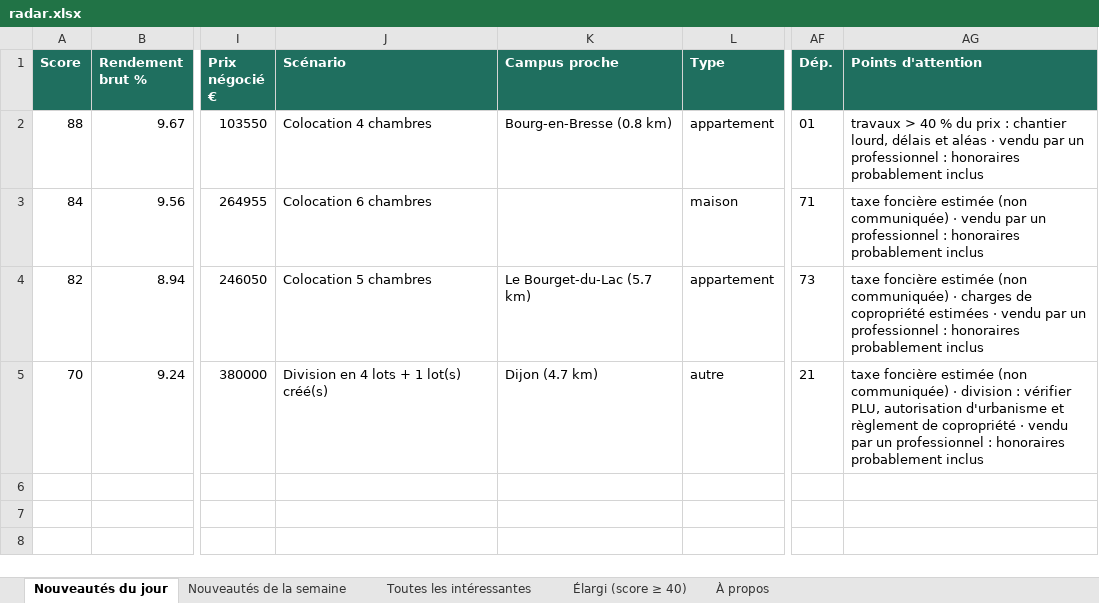
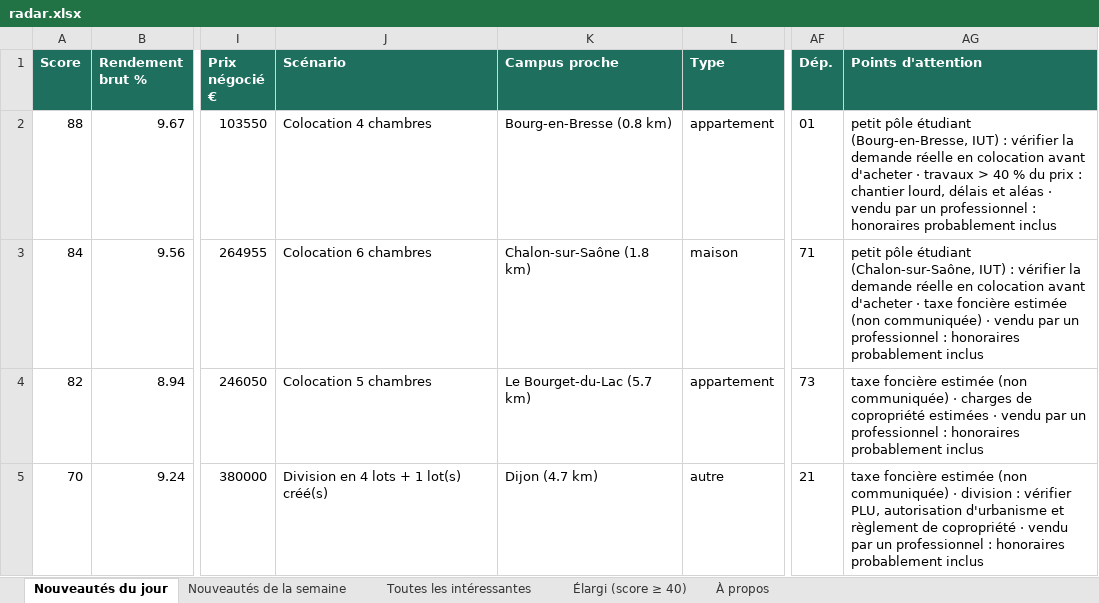
Before and after one commit to Hendrix74/immo-radar-data, an Excel workbook: radar.xlsx, sheet Nouveautés du jour, drawn as a sheet; only a part is shown, gaps mark what is left out; values as stored, in another font and other column widths than the file's, no borders; the diff names each change by its address in the sheet, - before the commit and + after, or states it on an @@ line.

```diff
--- a/radar.xlsx (sheet Nouveautés du jour)
+++ b/radar.xlsx (sheet Nouveautés du jour)
-AG2 (Points d'attention): travaux >…
+AG2 (Points d'attention): petit pôle étudiant (Bourg-en-Bresse, IUT) : vérifier la demande réelle en colocation avant d'acheter · travaux >…
-K3 (Campus proche): (empty)
+K3 (Campus proche): Chalon-sur-Saône (1.8 km)
-AG3 (Points d'attention): taxe foncière…
+AG3 (Points d'attention): petit pôle étudiant (Chalon-sur-Saône, IUT) : vérifier la demande réelle en colocation avant d'acheter · taxe foncière…
```
Also changed, not shown: sheet Élargi (score ≥ 40), sheet Toutes les intéressantes, sheet Nouveautés de la semaine, sheet À propos, 5 other files.
